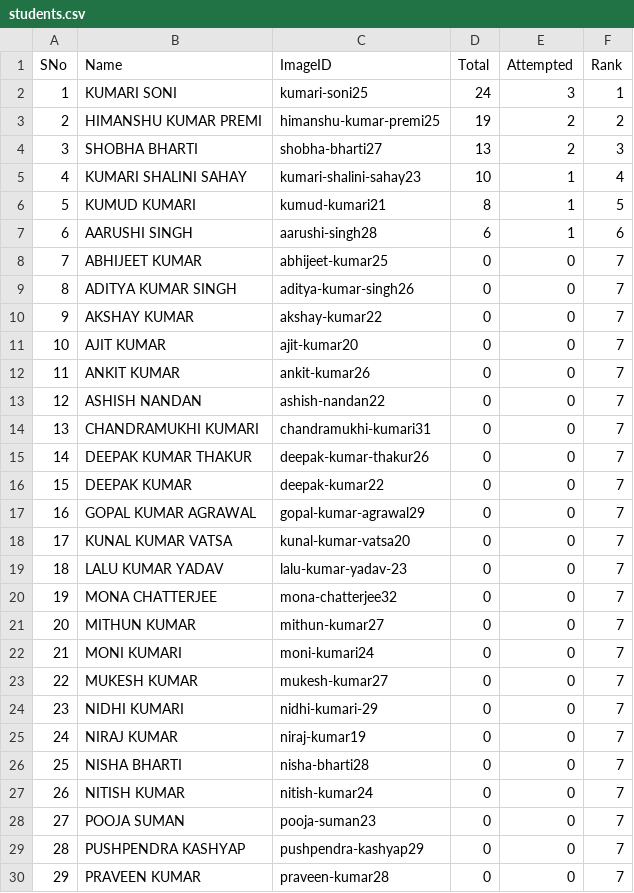
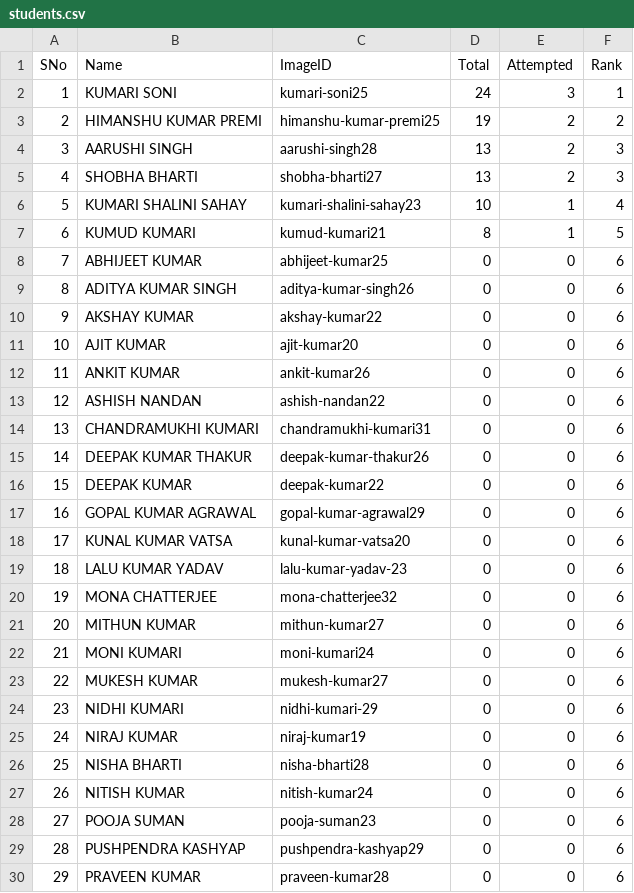
Before and after one commit to tmbumaths/python-workshop, a CSV file: students.csv, drawn as a sheet; only a part is shown; the diff covers the shown part only.

```diff
--- a/students.csv
+++ b/students.csv
@@ -3,28 +3,28 @@ SNo,Name,ImageID,Total,Attempted,Rank
 2,HIMANSHU KUMAR PREMI,himanshu-kumar-premi25,19,2,2
-3,SHOBHA BHARTI,shobha-bharti27,13,2,3
-4,KUMARI SHALINI SAHAY,kumari-shalini-sahay23,10,1,4
-5,KUMUD KUMARI,kumud-kumari21,8,1,5
-6,AARUSHI SINGH,aarushi-singh28,6,1,6
-7,ABHIJEET KUMAR,abhijeet-kumar25,0,0,7
-8,ADITYA KUMAR SINGH,aditya-kumar-singh26,0,0,7
-9,AKSHAY KUMAR,akshay-kumar22,0,0,7
-10,AJIT KUMAR,ajit-kumar20,0,0,7
-11,ANKIT KUMAR,ankit-kumar26,0,0,7
-12,ASHISH NANDAN,ashish-nandan22,0,0,7
-13,CHANDRAMUKHI KUMARI,chandramukhi-kumari31,0,0,7
-14,DEEPAK KUMAR THAKUR,deepak-kumar-thakur26,0,0,7
-15,DEEPAK KUMAR,deepak-kumar22,0,0,7
-16,GOPAL KUMAR AGRAWAL,gopal-kumar-agrawal29,0,0,7
-17,KUNAL KUMAR VATSA,kunal-kumar-vatsa20,0,0,7
-18,LALU KUMAR YADAV ,lalu-kumar-yadav-23,0,0,7
-19,MONA CHATTERJEE,mona-chatterjee32,0,0,7
-20,MITHUN KUMAR,mithun-kumar27,0,0,7
-21,MONI KUMARI,moni-kumari24,0,0,7
-22,MUKESH KUMAR,mukesh-kumar27,0,0,7
-23,NIDHI KUMARI ,nidhi-kumari-29,0,0,7
-24,NIRAJ KUMAR,niraj-kumar19,0,0,7
-25,NISHA BHARTI,nisha-bharti28,0,0,7
-26,NITISH KUMAR,nitish-kumar24,0,0,7
-27,POOJA SUMAN,pooja-suman23,0,0,7
-28,PUSHPENDRA KASHYAP,pushpendra-kashyap29,0,0,7
-29,PRAVEEN KUMAR,praveen-kumar28,0,0,7
+3,AARUSHI SINGH,aarushi-singh28,13,2,3
+4,SHOBHA BHARTI,shobha-bharti27,13,2,3
+5,KUMARI SHALINI SAHAY,kumari-shalini-sahay23,10,1,4
+6,KUMUD KUMARI,kumud-kumari21,8,1,5
+7,ABHIJEET KUMAR,abhijeet-kumar25,0,0,6
+8,ADITYA KUMAR SINGH,aditya-kumar-singh26,0,0,6
+9,AKSHAY KUMAR,akshay-kumar22,0,0,6
+10,AJIT KUMAR,ajit-kumar20,0,0,6
+11,ANKIT KUMAR,ankit-kumar26,0,0,6
+12,ASHISH NANDAN,ashish-nandan22,0,0,6
+13,CHANDRAMUKHI KUMARI,chandramukhi-kumari31,0,0,6
+14,DEEPAK KUMAR THAKUR,deepak-kumar-thakur26,0,0,6
+15,DEEPAK KUMAR,deepak-kumar22,0,0,6
+16,GOPAL KUMAR AGRAWAL,gopal-kumar-agrawal29,0,0,6
+17,KUNAL KUMAR VATSA,kunal-kumar-vatsa20,0,0,6
+18,LALU KUMAR YADAV ,lalu-kumar-yadav-23,0,0,6
+19,MONA CHATTERJEE,mona-chatterjee32,0,0,6
+20,MITHUN KUMAR,mithun-kumar27,0,0,6
+21,MONI KUMARI,moni-kumari24,0,0,6
+22,MUKESH KUMAR,mukesh-kumar27,0,0,6
+23,NIDHI KUMARI ,nidhi-kumari-29,0,0,6
+24,NIRAJ KUMAR,niraj-kumar19,0,0,6
+25,NISHA BHARTI,nisha-bharti28,0,0,6
+26,NITISH KUMAR,nitish-kumar24,0,0,6
+27,POOJA SUMAN,pooja-suman23,0,0,6
+28,PUSHPENDRA KASHYAP,pushpendra-kashyap29,0,0,6
+29,PRAVEEN KUMAR,praveen-kumar28,0,0,6
```
Also changed, not shown: 18 edited cells elsewhere in this file, 1 other file.
